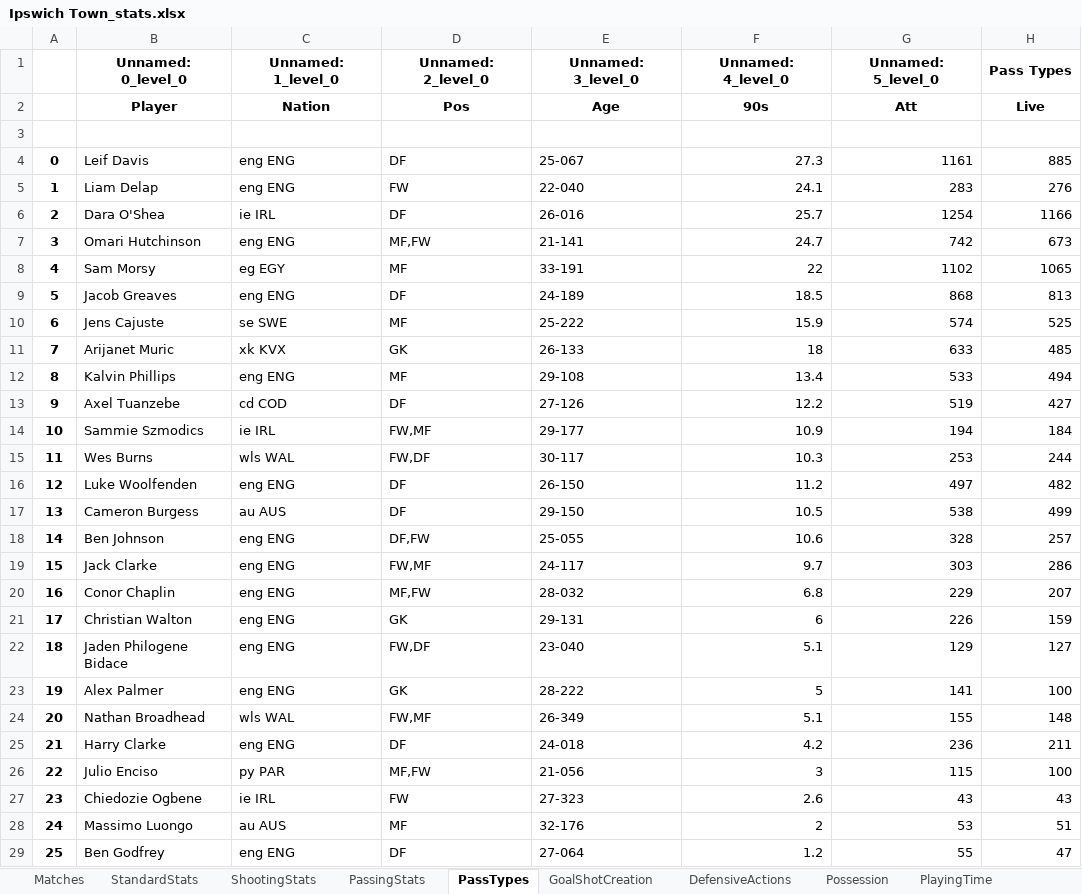
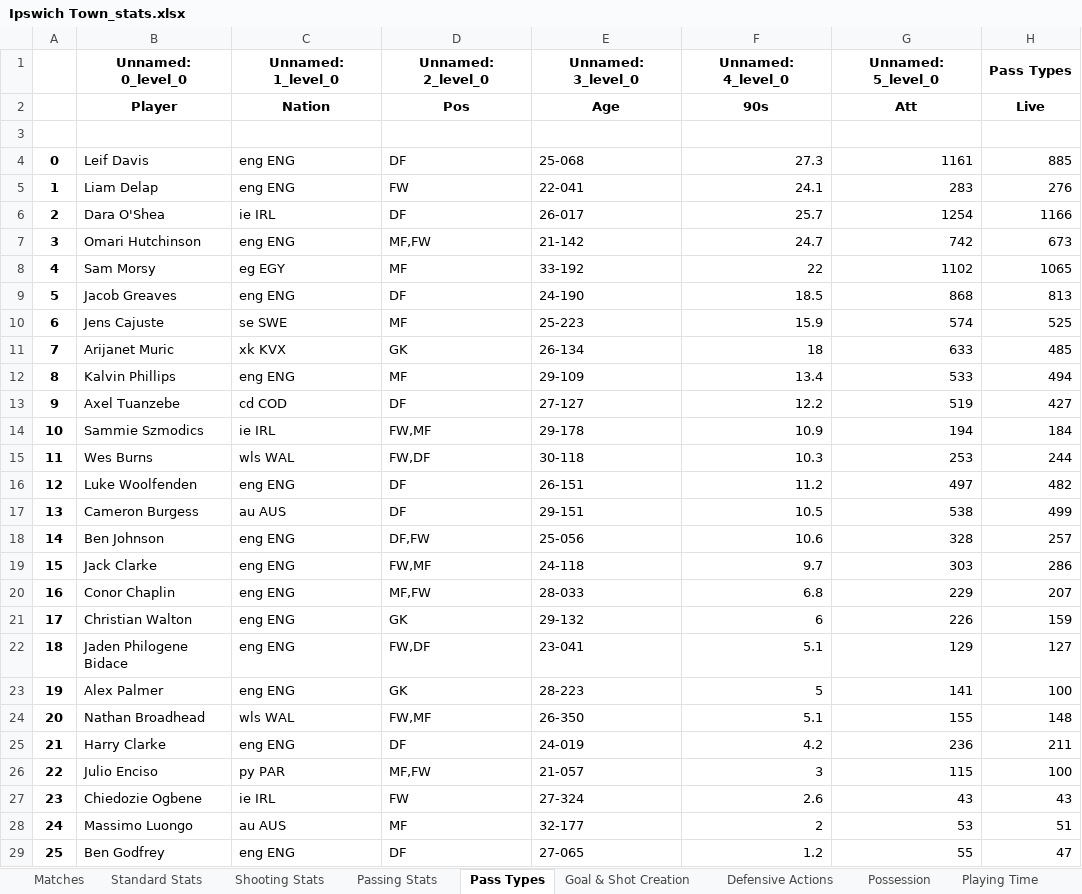
Before and after one commit to Haemon-Yang/FootballBettingAgent, an Excel workbook: Teams/Ipswich Town_stats.xlsx, sheet Pass Types, drawn as a sheet; only a part is shown; values as stored, in another font and other column widths than the file's, no borders; the diff covers the shown part only; the diff names each change by its address in the sheet, - before the commit and + after, or states it on an @@ line.

```diff
--- a/Teams/Ipswich Town_stats.xlsx (sheet Pass Types)
+++ b/Teams/Ipswich Town_stats.xlsx (sheet Pass Types)
-sheet tab: StandardStats
+sheet tab: Standard Stats
-sheet tab: ShootingStats
+sheet tab: Shooting Stats
-sheet tab: PassingStats
+sheet tab: Passing Stats
-sheet tab: PassTypes
+sheet tab: Pass Types
-sheet tab: GoalShotCreation
+sheet tab: Goal & Shot Creation
-sheet tab: DefensiveActions
+sheet tab: Defensive Actions
-sheet tab: PlayingTime
+sheet tab: Playing Time
-E4 (Age): 25-067
+E4 (Age): 25-068
-E5 (Age): 22-040
+E5 (Age): 22-041
-E6 (Age): 26-016
+E6 (Age): 26-017
-E7 (Age): 21-141
+E7 (Age): 21-142
-E8 (Age): 33-191
+E8 (Age): 33-192
-E9 (Age): 24-189
+E9 (Age): 24-190
-E10 (Age): 25-222
+E10 (Age): 25-223
-E11 (Age): 26-133
+E11 (Age): 26-134
-E12 (Age): 29-108
+E12 (Age): 29-109
-E13 (Age): 27-126
+E13 (Age): 27-127
-E14 (Age): 29-177
+E14 (Age): 29-178
-E15 (Age): 30-117
+E15 (Age): 30-118
-E16 (Age): 26-150
+E16 (Age): 26-151
-E17 (Age): 29-150
+E17 (Age): 29-151
-E18 (Age): 25-055
+E18 (Age): 25-056
-E19 (Age): 24-117
+E19 (Age): 24-118
-E20 (Age): 28-032
+E20 (Age): 28-033
-E21 (Age): 29-131
+E21 (Age): 29-132
-E22 (Age): 23-040
+E22 (Age): 23-041
-E23 (Age): 28-222
+E23 (Age): 28-223
-E24 (Age): 26-349
+E24 (Age): 26-350
-E25 (Age): 24-018
+E25 (Age): 24-019
-E26 (Age): 21-056
+E26 (Age): 21-057
-E27 (Age): 27-323
+E27 (Age): 27-324
-E28 (Age): 32-176
+E28 (Age): 32-177
-E29 (Age): 27-064
+E29 (Age): 27-065
```
Also changed, not shown: 7 edited cells elsewhere in this sheet, sheet Standard Stats, sheet Playing Time, sheet Miscellaneous Stats, sheet Goal & Shot Creation, sheet Defensive Actions, sheet Shooting Stats, 2 more sheets, other sheet tabs, Teams/Aston Villa_stats.xlsx, Teams/Bournemouth_stats.xlsx, 27 other files.
